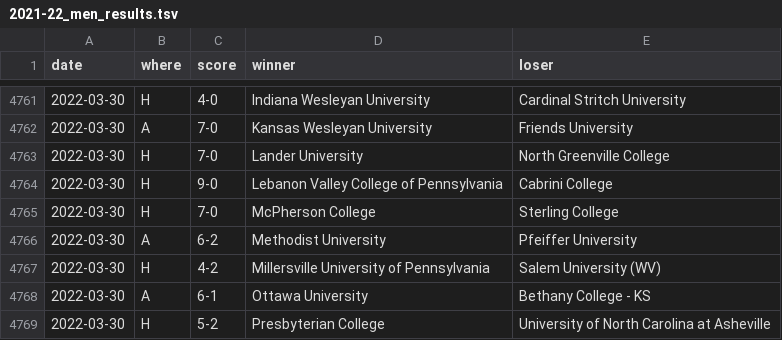
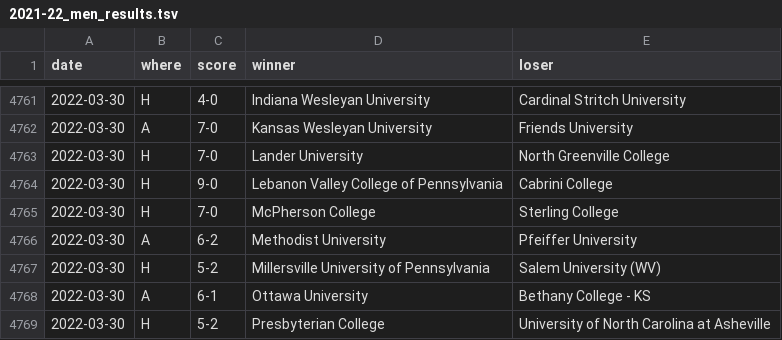
Before and after one commit to TennisOpenData/college-tennis-massey, a TSV file: 2021-22_men_results.tsv, drawn as a sheet; only a part is shown, gaps mark what is left out.

```diff
--- a/2021-22_men_results.tsv
+++ b/2021-22_men_results.tsv
@@ -4766,3 +4766,3 @@ date	where	score	winner	loser
 2022-03-30	A	6-2	Methodist University	Pfeiffer University
-2022-03-30	H	4-2	Millersville University of Pennsylvania	Salem University (WV)
+2022-03-30	H	5-2	Millersville University of Pennsylvania	Salem University (WV)
 2022-03-30	A	6-1	Ottawa University	Bethany College - KS
```
